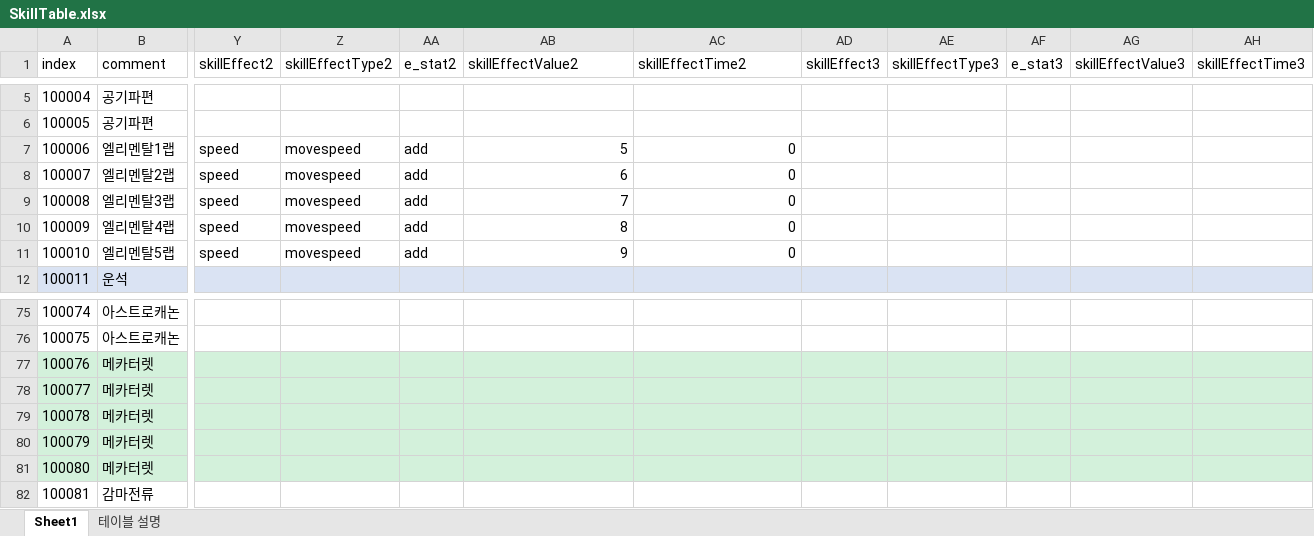
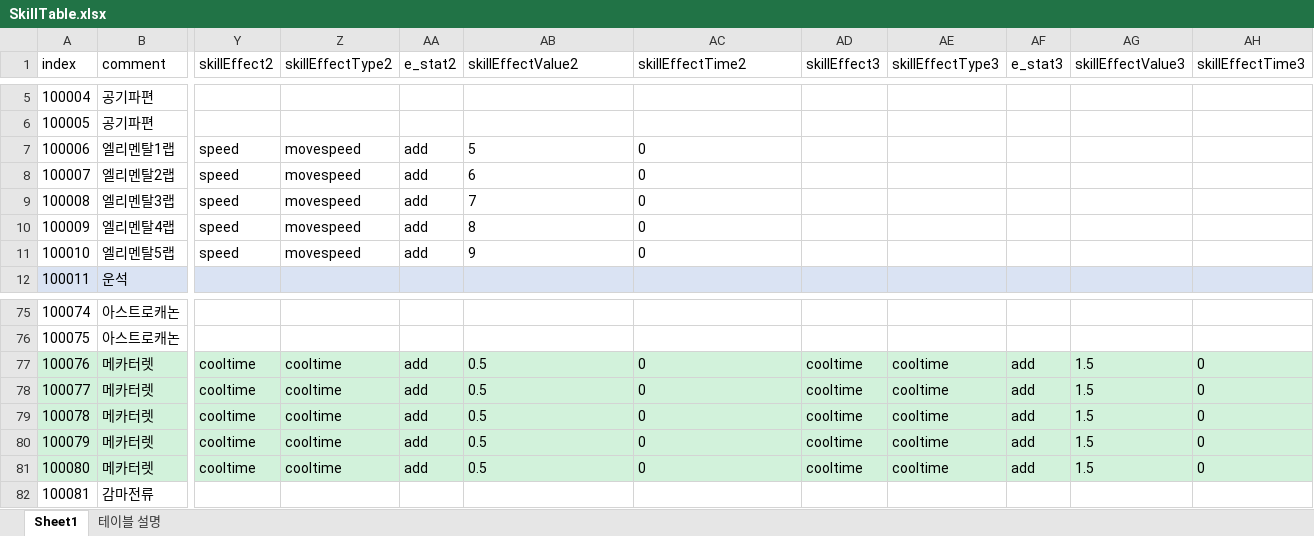
Before and after one commit to kwd465/Unknown, an Excel workbook: Unknown_Platypus/Table/SkillTable.xlsx, sheet Sheet1, drawn as a sheet; only a part is shown, gaps mark what is left out; values as stored, in another font and other column widths than the file's, no borders; charts and pictures not drawn; the diff names each change by its address in the sheet, - before the commit and + after, or states it on an @@ line.

```diff
--- a/Unknown_Platypus/Table/SkillTable.xlsx (sheet Sheet1)
+++ b/Unknown_Platypus/Table/SkillTable.xlsx (sheet Sheet1)
-AB7:AC11 alignment: right
+AB7:AC11 alignment: left
-Y77:Y81 (skillEffect2): (empty)
+Y77:Y81 (skillEffect2): cooltime
-Z77:Z81 (skillEffectType2): (empty)
+Z77:Z81 (skillEffectType2): cooltime
-AA77:AA81 (e_stat2): (empty)
+AA77:AA81 (e_stat2): add
-AB77:AB81 (skillEffectValue2): (empty)
+AB77:AB81 (skillEffectValue2): 0.5
-AC77:AC81 (skillEffectTime2): (empty)
+AC77:AC81 (skillEffectTime2): 0
-AD77:AD81 (skillEffect3): (empty)
+AD77:AD81 (skillEffect3): cooltime
-AE77:AE81 (skillEffectType3): (empty)
+AE77:AE81 (skillEffectType3): cooltime
-AF77:AF81 (e_stat3): (empty)
+AF77:AF81 (e_stat3): add
-AG77:AG81 (skillEffectValue3): (empty)
+AG77:AG81 (skillEffectValue3): 1.5
-AH77:AH81 (skillEffectTime3): (empty)
+AH77:AH81 (skillEffectTime3): 0
```
Also changed, not shown: charts or pictures, 18 other files.
